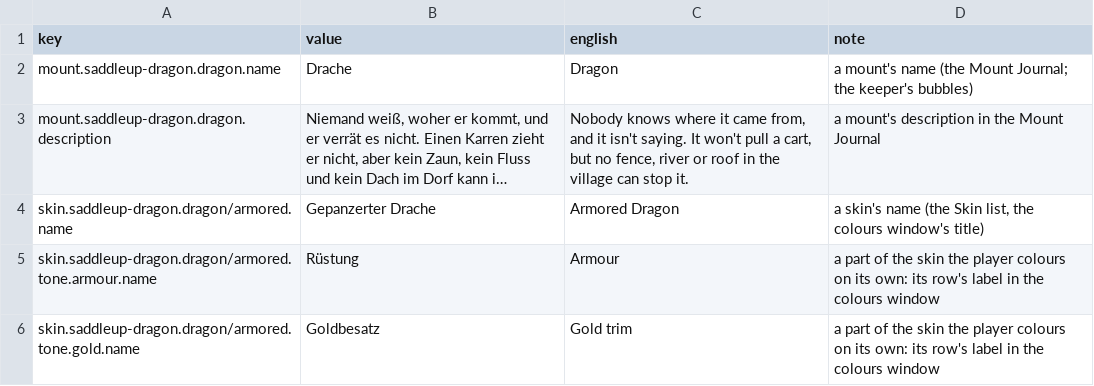
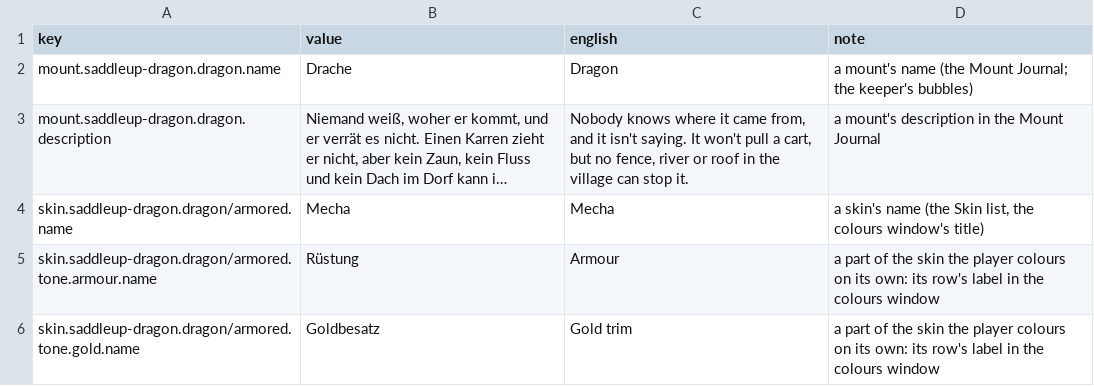
Before and after one commit to dreasgrech/GK2DonkeyAPI, a CSV file: packs/GK2SaddleUpDragonsMountPack/Languages/de.csv, drawn as a sheet; only a part is shown; long unchanged cells end in …; the diff names each change by its address in the sheet, - before the commit and + after, or states it on an @@ line.

```diff
--- a/packs/GK2SaddleUpDragonsMountPack/Languages/de.csv
+++ b/packs/GK2SaddleUpDragonsMountPack/Languages/de.csv
-B4 (value): Gepanzerter Drache
+B4 (value): Mecha
-C4 (english): Armored Dragon
+C4 (english): Mecha
```
Also changed, not shown: packs/GK2SaddleUpDragonsMountPack/Languages/es.csv, packs/GK2SaddleUpDragonsMountPack/Languages/fr.csv, 14 other files.
